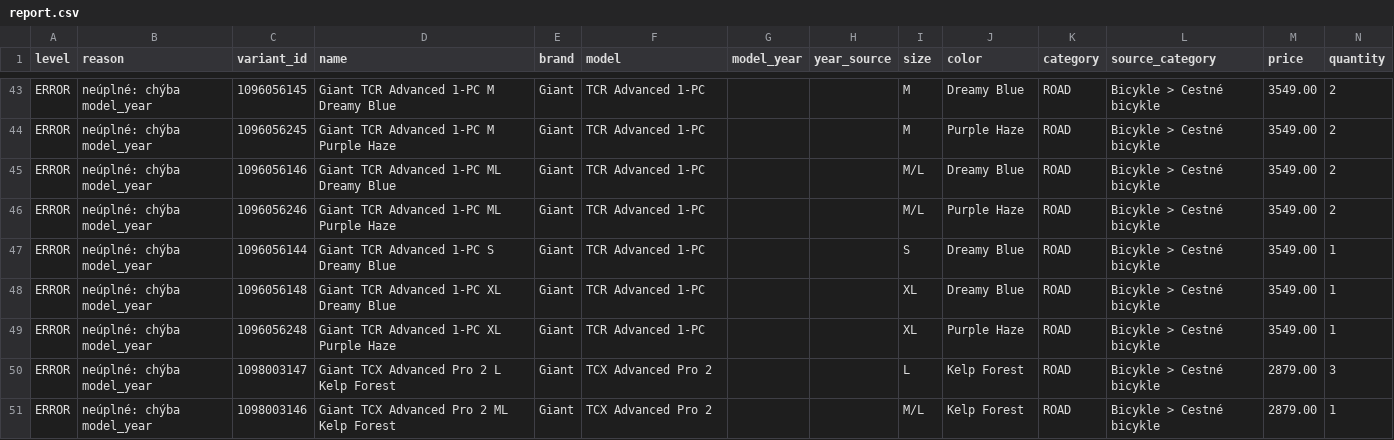
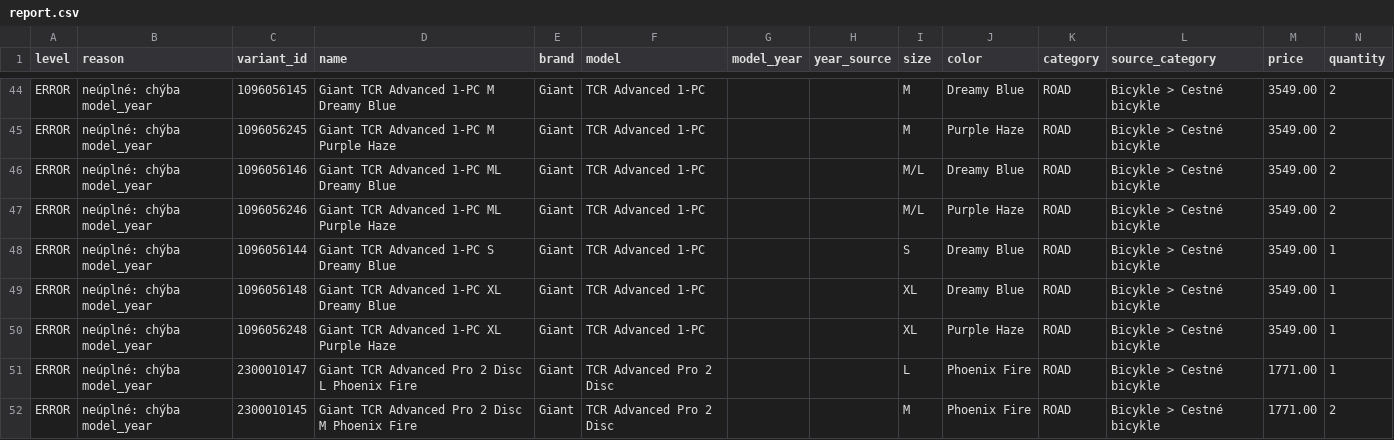
Before and after one commit to kostrabike/kostrabike-feed, a CSV file: docs/report.csv, drawn as a sheet; only a part is shown, gaps mark what is left out; the shorter side is filled out with more unchanged rows; the diff covers the shown part only.

```diff
--- a/docs/report.csv
+++ b/docs/report.csv
@@ -49 +50,3 @@ ERROR,"neúplné: chýba model_year",1096056148,"Giant TCR Advanced 1-PC XL Drea
 ERROR,"neúplné: chýba model_year",1096056248,"Giant TCR Advanced 1-PC XL Purple Haze",Giant,"TCR Advanced 1-PC",,,XL,"Purple Haze",ROAD,"Bicykle > Cestné bicykle",3549.00,1
+ERROR,"neúplné: chýba model_year",2300010147,"Giant TCR Advanced Pro 2 Disc L Phoenix Fire",Giant,"TCR Advanced Pro 2 Disc",,,L,"Phoenix Fire",ROAD,"Bicykle > Cestné bicykle",1771.00,1
+ERROR,"neúplné: chýba model_year",2300010145,"Giant TCR Advanced Pro 2 Disc M Phoenix Fire",Giant,"TCR Advanced Pro 2 Disc",,,M,"Phoenix Fire",ROAD,"Bicykle > Cestné bicykle",1771.00,2
```
Also changed, not shown: 6 added rows elsewhere in this file, data/model_years.csv, docs/feed.csv, 3 other files.
